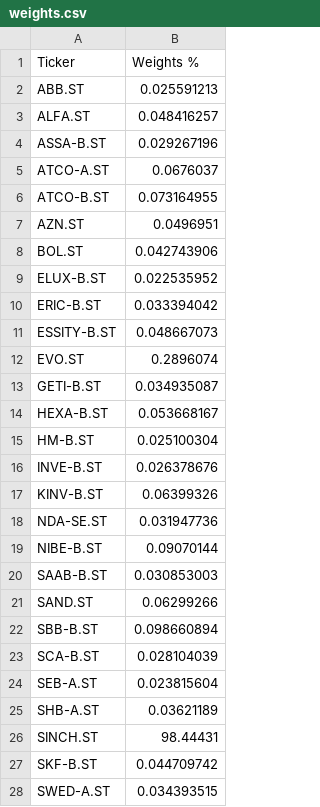
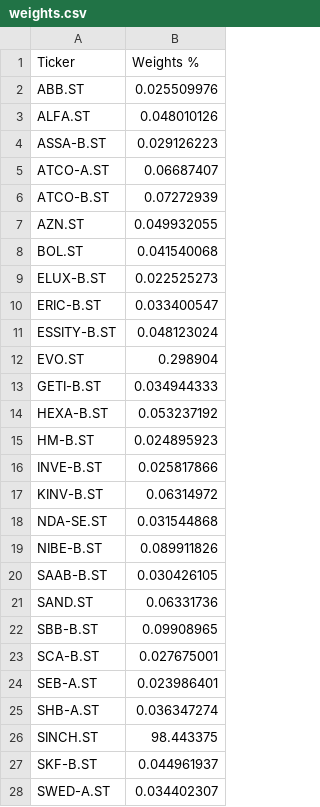
Before and after one commit to daniel-padban/FinModeling, a CSV file: PortOpt/CovMat/weights.csv, drawn as a sheet; only a part is shown; the diff covers the shown part only.

```diff
--- a/PortOpt/CovMat/weights.csv
+++ b/PortOpt/CovMat/weights.csv
@@ -1,28 +1,28 @@
 Ticker,Weights %
-ABB.ST,0.025591213
-ALFA.ST,0.048416257
-ASSA-B.ST,0.029267196
-ATCO-A.ST,0.0676037
-ATCO-B.ST,0.073164955
-AZN.ST,0.0496951
-BOL.ST,0.042743906
-ELUX-B.ST,0.022535952
-ERIC-B.ST,0.033394042
-ESSITY-B.ST,0.048667073
-EVO.ST,0.2896074
-GETI-B.ST,0.034935087
-HEXA-B.ST,0.053668167
-HM-B.ST,0.025100304
-INVE-B.ST,0.026378676
-KINV-B.ST,0.06399326
-NDA-SE.ST,0.031947736
-NIBE-B.ST,0.09070144
-SAAB-B.ST,0.030853003
-SAND.ST,0.06299266
-SBB-B.ST,0.098660894
-SCA-B.ST,0.028104039
-SEB-A.ST,0.023815604
-SHB-A.ST,0.03621189
-SINCH.ST,98.44431
-SKF-B.ST,0.044709742
-SWED-A.ST,0.034393515
+ABB.ST,0.025509976
+ALFA.ST,0.048010126
+ASSA-B.ST,0.029126223
+ATCO-A.ST,0.06687407
+ATCO-B.ST,0.07272939
+AZN.ST,0.049932055
+BOL.ST,0.041540068
+ELUX-B.ST,0.022525273
+ERIC-B.ST,0.033400547
+ESSITY-B.ST,0.048123024
+EVO.ST,0.298904
+GETI-B.ST,0.034944333
+HEXA-B.ST,0.053237192
+HM-B.ST,0.024895923
+INVE-B.ST,0.025817866
+KINV-B.ST,0.06314972
+NDA-SE.ST,0.031544868
+NIBE-B.ST,0.089911826
+SAAB-B.ST,0.030426105
+SAND.ST,0.06331736
+SBB-B.ST,0.09908965
+SCA-B.ST,0.027675001
+SEB-A.ST,0.023986401
+SHB-A.ST,0.036347274
+SINCH.ST,98.443375
+SKF-B.ST,0.044961937
+SWED-A.ST,0.034402307
```
Also changed, not shown: 3 edited cells elsewhere in this file, 1 other file.
